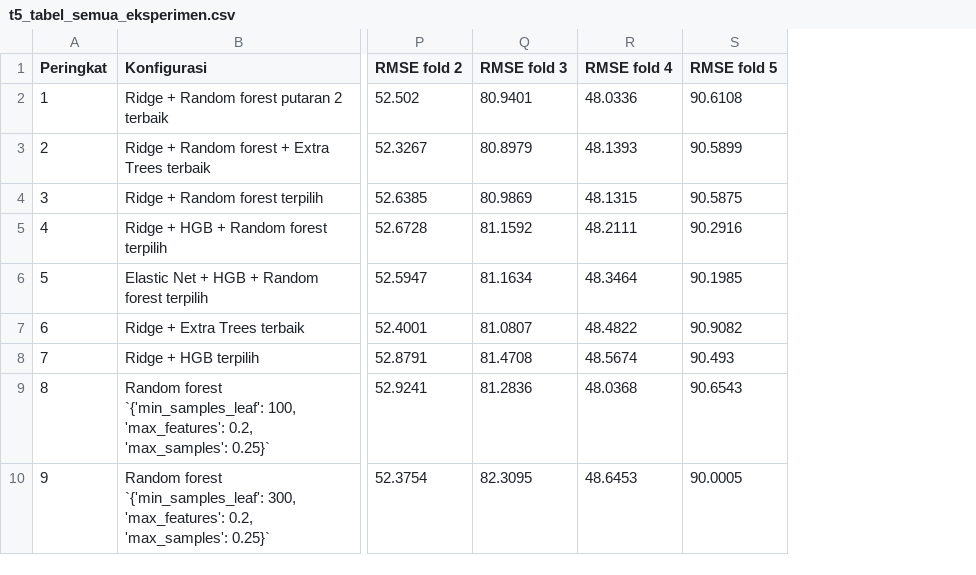
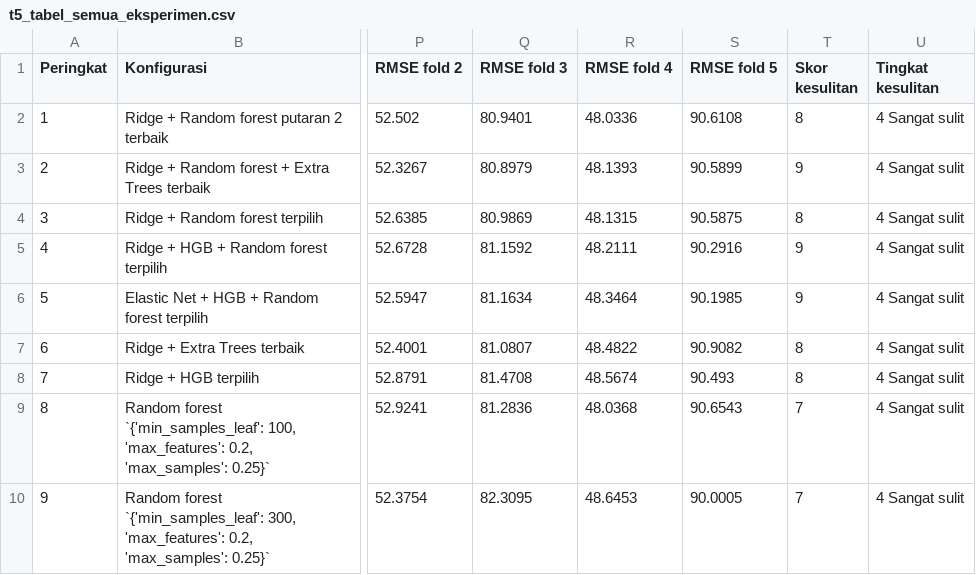
Before and after one commit to LippyyDev/Tugas-Machine-Learning-PM25-Beijing, a CSV file: Hasil/Tabel/t5_tabel_semua_eksperimen.csv, drawn as a sheet; only a part is shown, gaps mark what is left out; the diff names each change by its address in the sheet, - before the commit and + after, or states it on an @@ line.

Commit message:
Tambah skor dan tingkat kesulitan beserta penjelasannya ke tabel hasil percobaan

```diff
--- a/Hasil/Tabel/t5_tabel_semua_eksperimen.csv
+++ b/Hasil/Tabel/t5_tabel_semua_eksperimen.csv
+column T (Skor kesulitan), rows 2-10: 8 | 9 | 8 | 9 | 9 | 8 | 8 | 7 | 7
+column U (Tingkat kesulitan), rows 2-10: all 4 Sangat sulit
```
Also changed, not shown: 3 other files.
